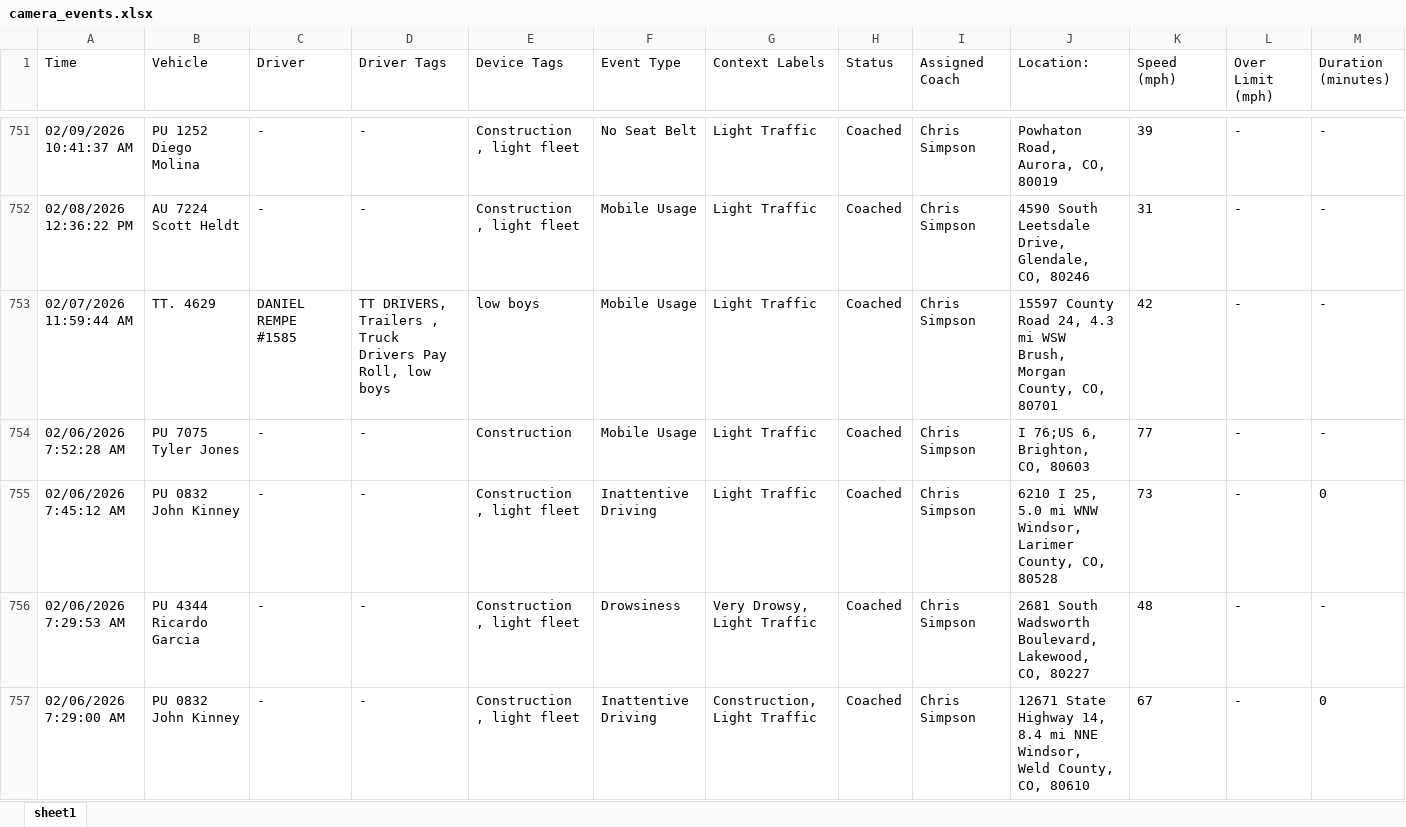
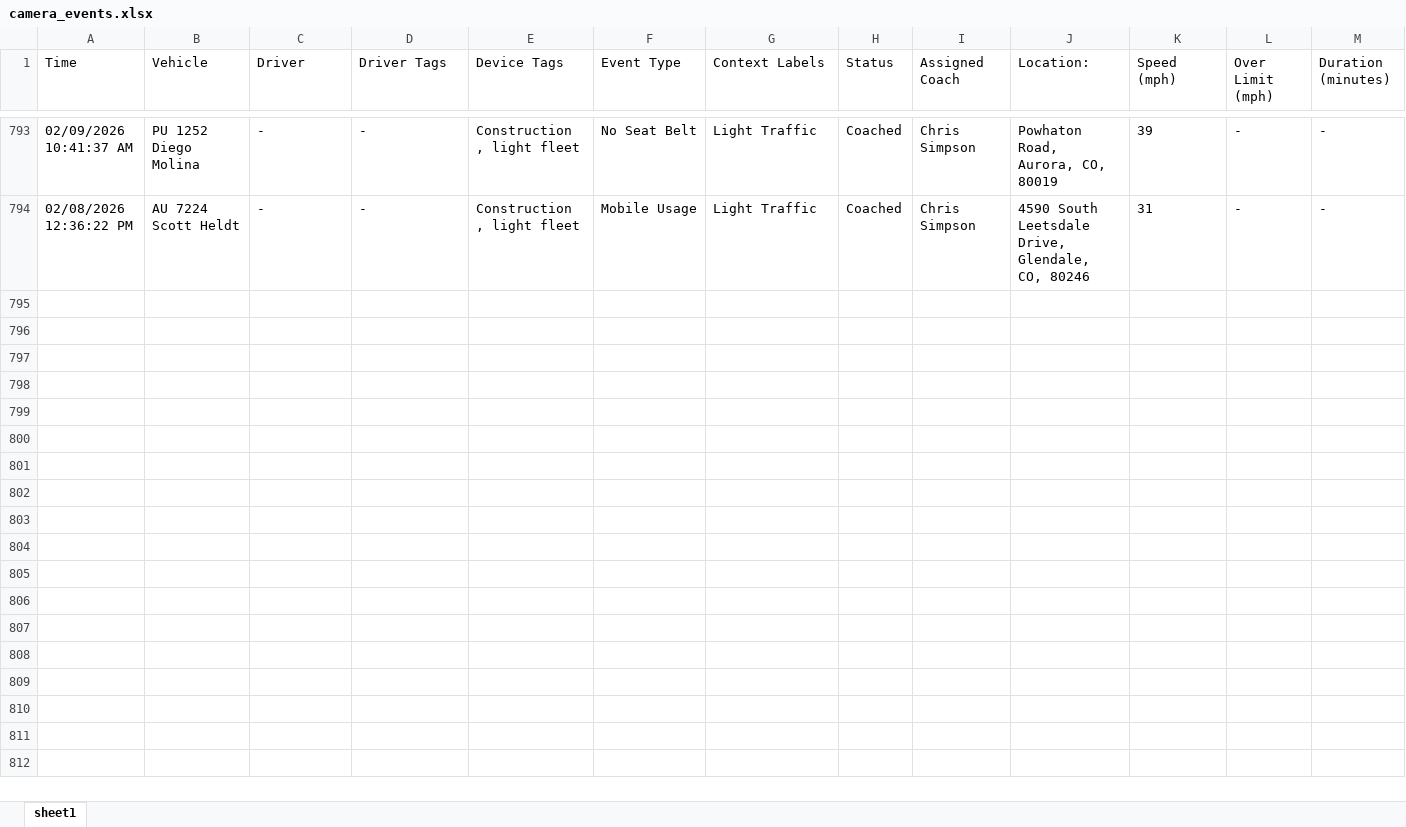
Before and after one commit to jmullins-DEN/Fiore-Sons, an Excel workbook: camera_events.xlsx, sheet sheet1, drawn as a sheet; only a part is shown, gaps mark what is left out; values as stored, in another font and other column widths than the file's, no borders; removed rows and columns are numbered as before the commit, all else as after; rows hold the shown columns only; the diff covers the shown part only; the diff names each change by its address in the sheet, - before the commit and + after, or states it on an @@ line.

```diff
--- a/camera_events.xlsx (sheet sheet1)
+++ b/camera_events.xlsx (sheet sheet1)
-row 753: 02/07/2026 11:59:44 AM | TT. 4629 | DANIEL REMPE #1585 | TT DRIVERS, Trailers , Truck Drivers Pay Roll, low boys | low boys | Mobile Usage | Light Traffic | Coached | Chris Simpson | 15597 County Road 24, 4.3 mi WSW Brush, Morgan County, CO, 80701 | 42 | - | -
-row 754: 02/06/2026 7:52:28 AM | PU 7075 Tyler Jones | - | - | Construction | Mobile Usage | Light Traffic | Coached | Chris Simpson | I 76;US 6, Brighton, CO, 80603 | 77 | - | -
-row 755: 02/06/2026 7:45:12 AM | PU 0832 John Kinney | - | - | Construction , light fleet | Inattentive Driving | Light Traffic | Coached | Chris Simpson | 6210 I 25, 5.0 mi WNW Windsor, Larimer County, CO, 80528 | 73 | - | 0
-row 756: 02/06/2026 7:29:53 AM | PU 4344 Ricardo Garcia | - | - | Construction , light fleet | Drowsiness | Very Drowsy, Light Traffic | Coached | Chris Simpson | 2681 South Wadsworth Boulevard, Lakewood, CO, 80227 | 48 | - | -
-row 757: 02/06/2026 7:29:00 AM | PU 0832 John Kinney | - | - | Construction , light fleet | Inattentive Driving | Construction, Light Traffic | Coached | Chris Simpson | 12671 State Highway 14, 8.4 mi NNE Windsor, Weld County, CO, 80610 | 67 | - | 0
```
Also changed, not shown: 44 added rows and 42 removed rows elsewhere in this sheet, training.xlsx.
